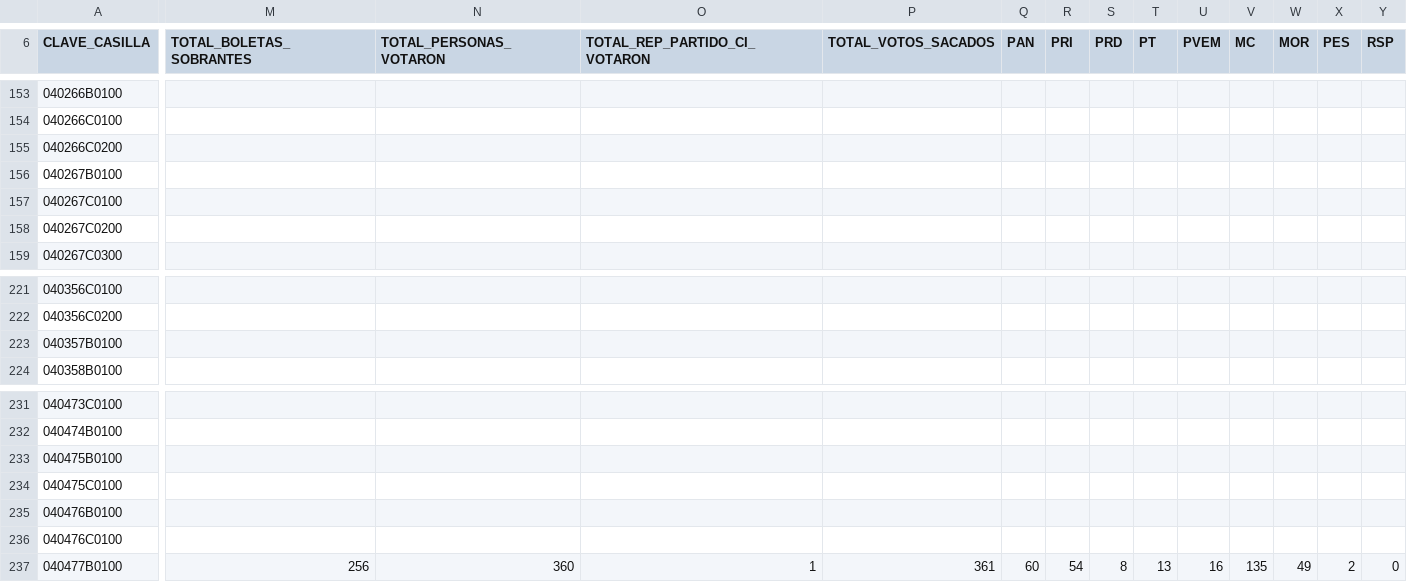
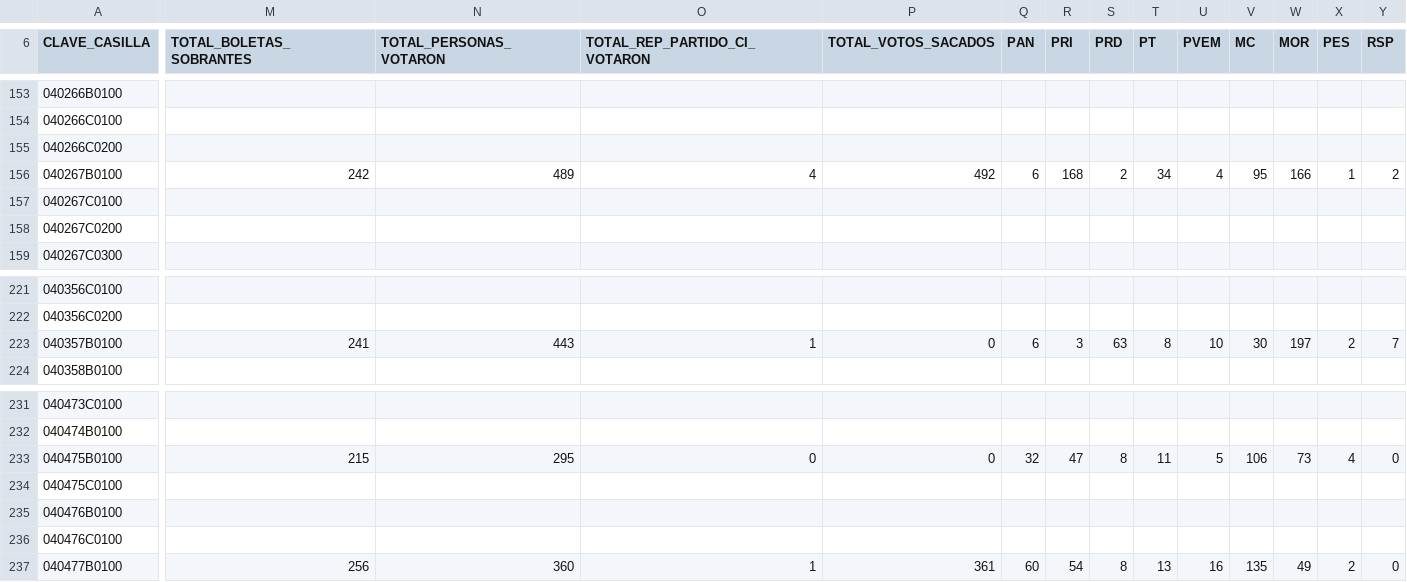
Before and after one commit to dannielgloria/bk_ine_telesur, a CSV file: etc/data/files/20210607_1440_PREP_JUNTAS_CAMP/CAMP_JUNTAS_2021.csv (was etc/data/files/20210607_1320_PREP_JUNTAS_CAMP/CAMP_JUNTAS_2021.csv), drawn as a sheet; only a part is shown, gaps mark what is left out; the diff covers the shown part only; the diff names each change by its address in the sheet, - before the commit and + after, or states it on an @@ line.

```diff
--- a/etc/data/files/20210607_1320_PREP_JUNTAS_CAMP/CAMP_JUNTAS_2021.csv
+++ b/etc/data/files/20210607_1440_PREP_JUNTAS_CAMP/CAMP_JUNTAS_2021.csv
-M156 (TOTAL_BOLETAS_SOBRANTES): (empty)
+M156 (TOTAL_BOLETAS_SOBRANTES): 242
-N156 (TOTAL_PERSONAS_VOTARON): (empty)
+N156 (TOTAL_PERSONAS_VOTARON): 489
-O156 (TOTAL_REP_PARTIDO_CI_VOTARON): (empty)
+O156 (TOTAL_REP_PARTIDO_CI_VOTARON): 4
-P156 (TOTAL_VOTOS_SACADOS): (empty)
+P156 (TOTAL_VOTOS_SACADOS): 492
-Q156 (PAN): (empty)
+Q156 (PAN): 6
-R156 (PRI): (empty)
+R156 (PRI): 168
-S156 (PRD): (empty)
+S156 (PRD): 2
-T156 (PT): (empty)
+T156 (PT): 34
-U156 (PVEM): (empty)
+U156 (PVEM): 4
-V156 (MC): (empty)
+V156 (MC): 95
-W156 (MOR): (empty)
+W156 (MOR): 166
-X156 (PES): (empty)
+X156 (PES): 1
-Y156 (RSP): (empty)
+Y156 (RSP): 2
-M223 (TOTAL_BOLETAS_SOBRANTES): (empty)
+M223 (TOTAL_BOLETAS_SOBRANTES): 241
-N223 (TOTAL_PERSONAS_VOTARON): (empty)
+N223 (TOTAL_PERSONAS_VOTARON): 443
-O223 (TOTAL_REP_PARTIDO_CI_VOTARON): (empty)
+O223 (TOTAL_REP_PARTIDO_CI_VOTARON): 1
-P223 (TOTAL_VOTOS_SACADOS): (empty)
+P223 (TOTAL_VOTOS_SACADOS): 0
-Q223 (PAN): (empty)
+Q223 (PAN): 6
-R223 (PRI): (empty)
+R223 (PRI): 3
-S223 (PRD): (empty)
+S223 (PRD): 63
-T223 (PT): (empty)
+T223 (PT): 8
-U223 (PVEM): (empty)
+U223 (PVEM): 10
-V223 (MC): (empty)
+V223 (MC): 30
-W223 (MOR): (empty)
+W223 (MOR): 197
-X223 (PES): (empty)
+X223 (PES): 2
-Y223 (RSP): (empty)
+Y223 (RSP): 7
-M233 (TOTAL_BOLETAS_SOBRANTES): (empty)
+M233 (TOTAL_BOLETAS_SOBRANTES): 215
-N233 (TOTAL_PERSONAS_VOTARON): (empty)
+N233 (TOTAL_PERSONAS_VOTARON): 295
-O233 (TOTAL_REP_PARTIDO_CI_VOTARON): (empty)
+O233 (TOTAL_REP_PARTIDO_CI_VOTARON): 0
-P233 (TOTAL_VOTOS_SACADOS): (empty)
+P233 (TOTAL_VOTOS_SACADOS): 0
-Q233 (PAN): (empty)
+Q233 (PAN): 32
-R233 (PRI): (empty)
+R233 (PRI): 47
-S233 (PRD): (empty)
+S233 (PRD): 8
-T233 (PT): (empty)
+T233 (PT): 11
-U233 (PVEM): (empty)
+U233 (PVEM): 5
-V233 (MC): (empty)
+V233 (MC): 106
-W233 (MOR): (empty)
+W233 (MOR): 73
-X233 (PES): (empty)
+X233 (PES): 4
-Y233 (RSP): (empty)
+Y233 (RSP): 0
```
Also changed, not shown: 99 edited cells elsewhere in this file, etc/data/files/20210607_1440_PREP_AYUN_CAMP/CAMP_AYUN_2021.csv, etc/data/files/20210607_1440_PREP_DIP_LOC_CAMP/CAMP_DIP_LOC_2021.csv, 19 other files.
